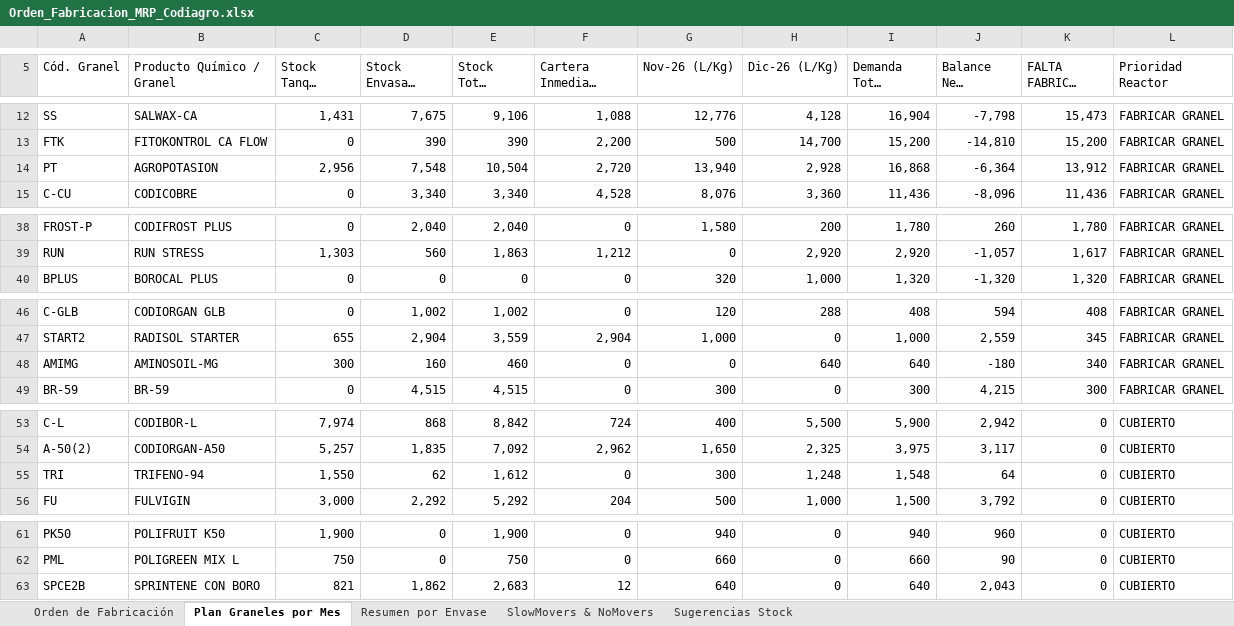
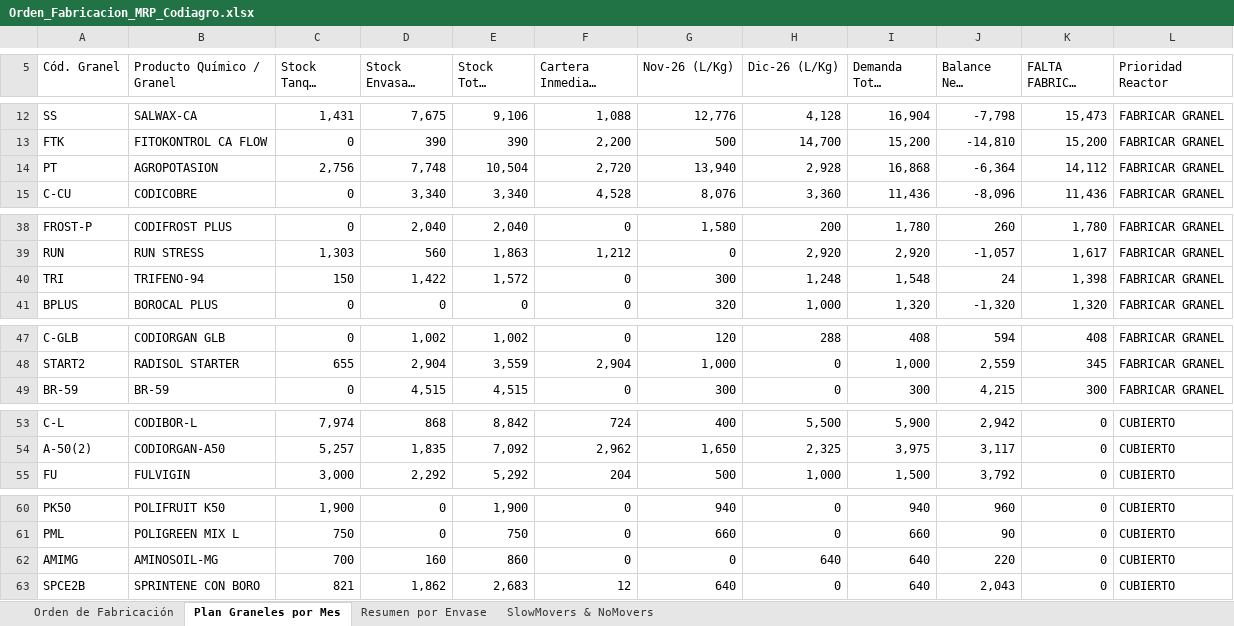
Before and after one commit to codiagrooscar/dashboard-presupuesto-2026, an Excel workbook: web_dashboard_direccion/Orden_Fabricacion_MRP_Codiagro.xlsx, sheet Plan Graneles por Mes, drawn as a sheet; only a part is shown, gaps mark what is left out; long unchanged cells end in …; values as stored, in another font and other column widths than the file's, no cell formats; removed rows and columns are numbered as before the commit, all else as after; the diff covers the shown part only; the diff names each change by its address in the sheet, - before the commit and + after, or states it on an @@ line.

Commit message:
feat: actualizar seguimiento y modelos con Pedidos 12.11 y Stock 12.11

```diff
--- a/web_dashboard_direccion/Orden_Fabricacion_MRP_Codiagro.xlsx (sheet Plan Graneles por Mes)
+++ b/web_dashboard_direccion/Orden_Fabricacion_MRP_Codiagro.xlsx (sheet Plan Graneles por Mes)
-sheet tab: Sugerencias Stock
-C14 (Stock Tanque (L/Kg)): 2,956
+C14 (Stock Tanque (L/Kg)): 2,756
-D14 (Stock Envasado (L/Kg)): 7,548
+D14 (Stock Envasado (L/Kg)): 7,748
-K14 (FALTA FABRICAR (L/Kg)): 13,912
+K14 (FALTA FABRICAR (L/Kg)): 14,112
+row 40: TRI | TRIFENO-94 | 150 | 1,422 | 1,572 | 0 | 300 | 1,248 | 1,548 | 24 | 1,398 | FABRICAR GRANEL
-row 48: AMIMG | AMINOSOIL-MG | 300 | 160 | 460 | 0 | 0 | 640 | 640 | -180 | 340 | FABRICAR GRANEL
-row 55: TRI | TRIFENO-94 | 1,550 | 62 | 1,612 | 0 | 300 | 1,248 | 1,548 | 64 | 0 | CUBIERTO
+row 62: AMIMG | AMINOSOIL-MG | 700 | 160 | 860 | 0 | 0 | 640 | 640 | 220 | 0 | CUBIERTO
```
Also changed, not shown: 2 edited cells elsewhere in this sheet, sheet SlowMovers & NoMovers, sheet Orden de Fabricación, sheet Resumen por Envase, cell formats, Orden_Fabricacion_MRP_Codiagro.xlsx, Seguimiento_Presupuesto_Sep_2026.xlsx, 15 other files.
